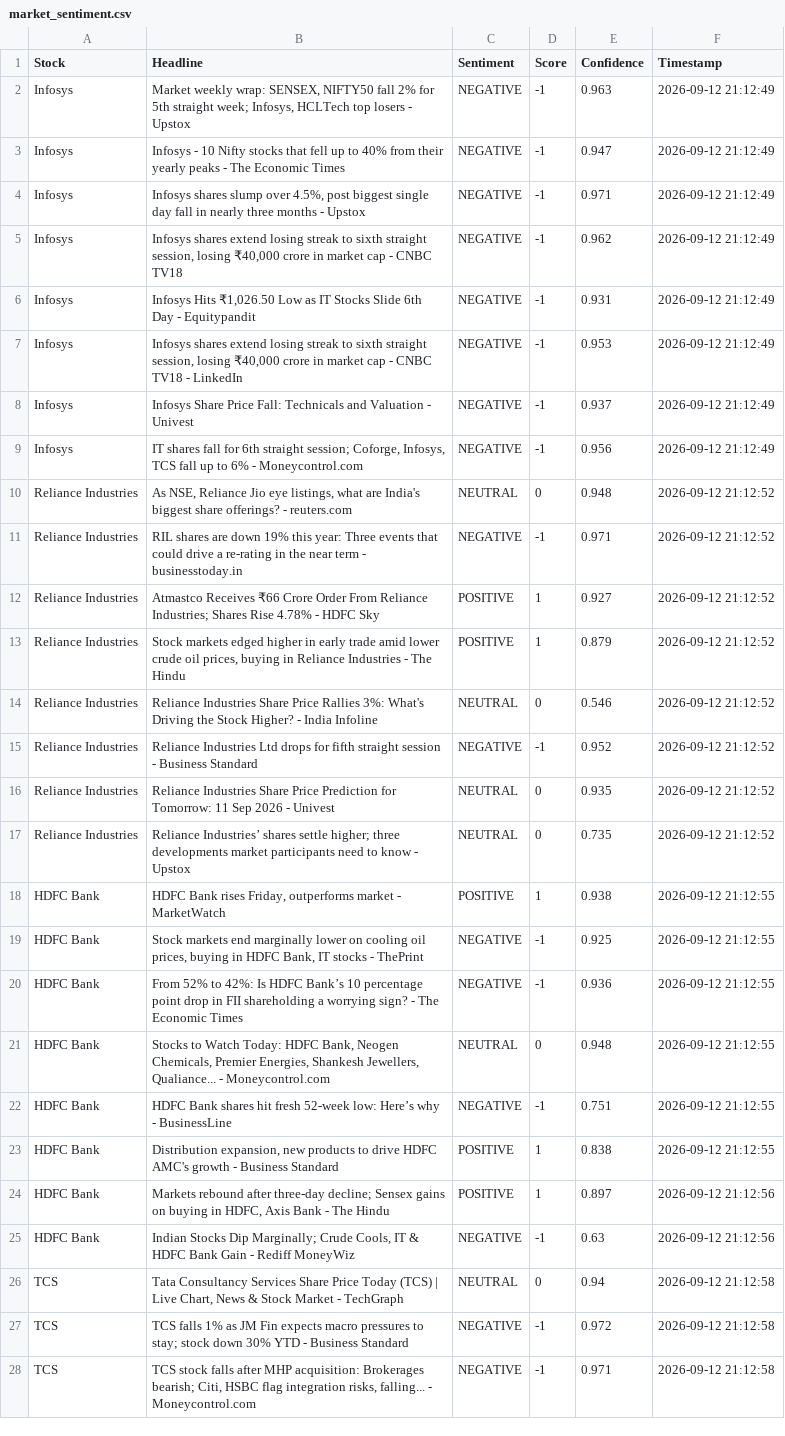
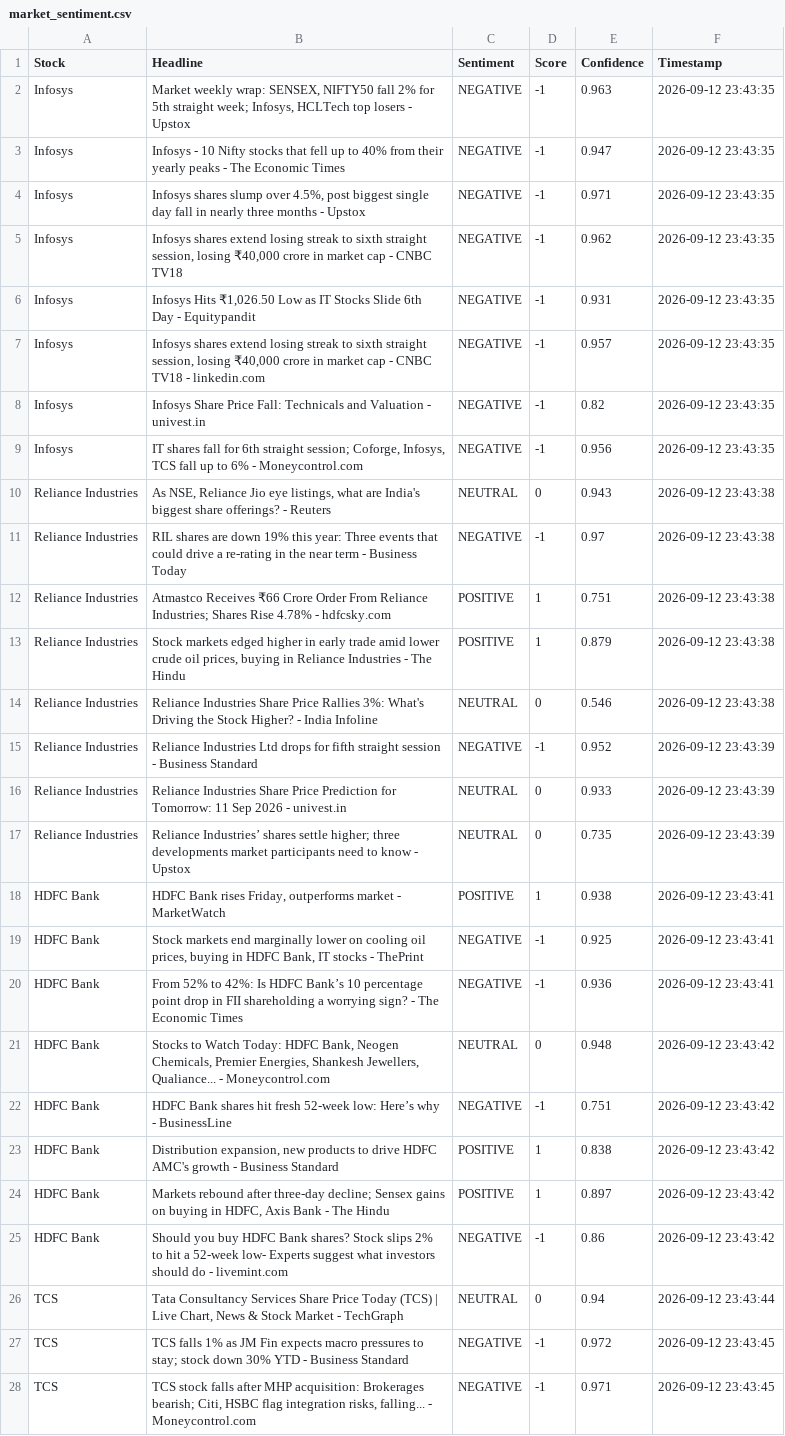
Before and after one commit to mister-raj/market-sentiment-terminal, a CSV file: market_sentiment.csv, drawn as a sheet; only a part is shown; the diff covers the shown part only; the diff names each change by its address in the sheet, - before the commit and + after, or states it on an @@ line.

```diff
--- a/market_sentiment.csv
+++ b/market_sentiment.csv
-F2:F9 (Timestamp): 2026-09-12 21:12:49
+F2:F9 (Timestamp): 2026-09-12 23:43:35
-B7 (Headline): …TV18 - LinkedIn
+B7 (Headline): …TV18 - linkedin.com
-E7 (Confidence): 0.953
+E7 (Confidence): 0.957
-B8 (Headline): …Valuation - Univest
+B8 (Headline): …Valuation - univest.in
-E8 (Confidence): 0.937
+E8 (Confidence): 0.82
-B10 (Headline): …offerings? - reuters.com
+B10 (Headline): …offerings? - Reuters
-E10 (Confidence): 0.948
+E10 (Confidence): 0.943
-F10:F14 (Timestamp): 2026-09-12 21:12:52
+F10:F14 (Timestamp): 2026-09-12 23:43:38
-B11 (Headline): …term - businesstoday.in
+B11 (Headline): …term - Business Today
-E11 (Confidence): 0.971
+E11 (Confidence): 0.97
-B12 (Headline): …4.78% - HDFC Sky
+B12 (Headline): …4.78% - hdfcsky.com
-E12 (Confidence): 0.927
+E12 (Confidence): 0.751
-F15:F17 (Timestamp): 2026-09-12 21:12:52
+F15:F17 (Timestamp): 2026-09-12 23:43:39
-B16 (Headline): …2026 - Univest
+B16 (Headline): …2026 - univest.in
-E16 (Confidence): 0.935
+E16 (Confidence): 0.933
-F18:F20 (Timestamp): 2026-09-12 21:12:55
+F18:F20 (Timestamp): 2026-09-12 23:43:41
-F21:F23 (Timestamp): 2026-09-12 21:12:55
+F21:F23 (Timestamp): 2026-09-12 23:43:42
-F24:F25 (Timestamp): 2026-09-12 21:12:56
+F24:F25 (Timestamp): 2026-09-12 23:43:42
-B25 (Headline): Indian Stocks Dip Marginally; Crude Cools, IT & HDFC Bank Gain - Rediff MoneyWiz
+B25 (Headline): Should you buy HDFC Bank shares? Stock slips 2% to hit a 52-week low- Experts suggest what investors should do - livemint.com
-E25 (Confidence): 0.63
+E25 (Confidence): 0.86
-F26 (Timestamp): 2026-09-12 21:12:58
+F26 (Timestamp): 2026-09-12 23:43:44
-F27:F28 (Timestamp): 2026-09-12 21:12:58
+F27:F28 (Timestamp): 2026-09-12 23:43:45
```
Also changed, not shown: 4 added rows, 4 removed rows and 25 edited cells elsewhere in this file.
